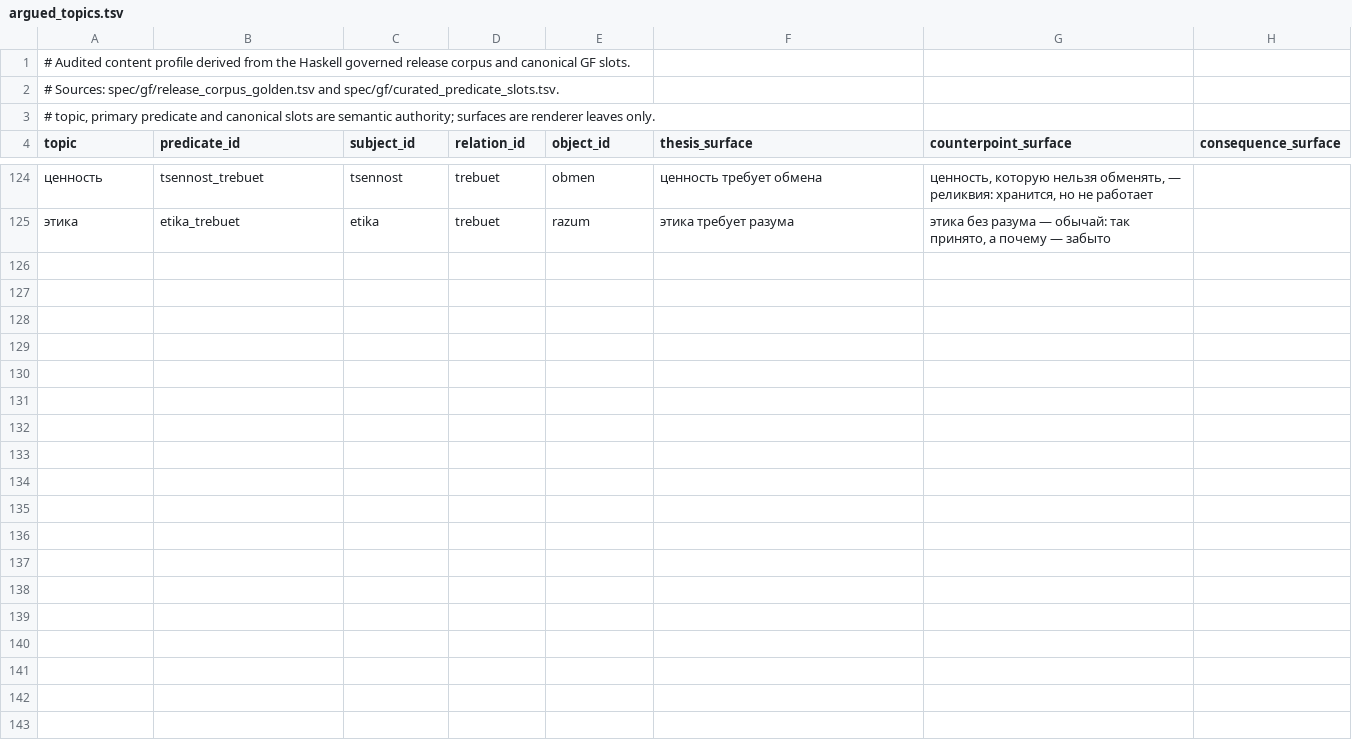
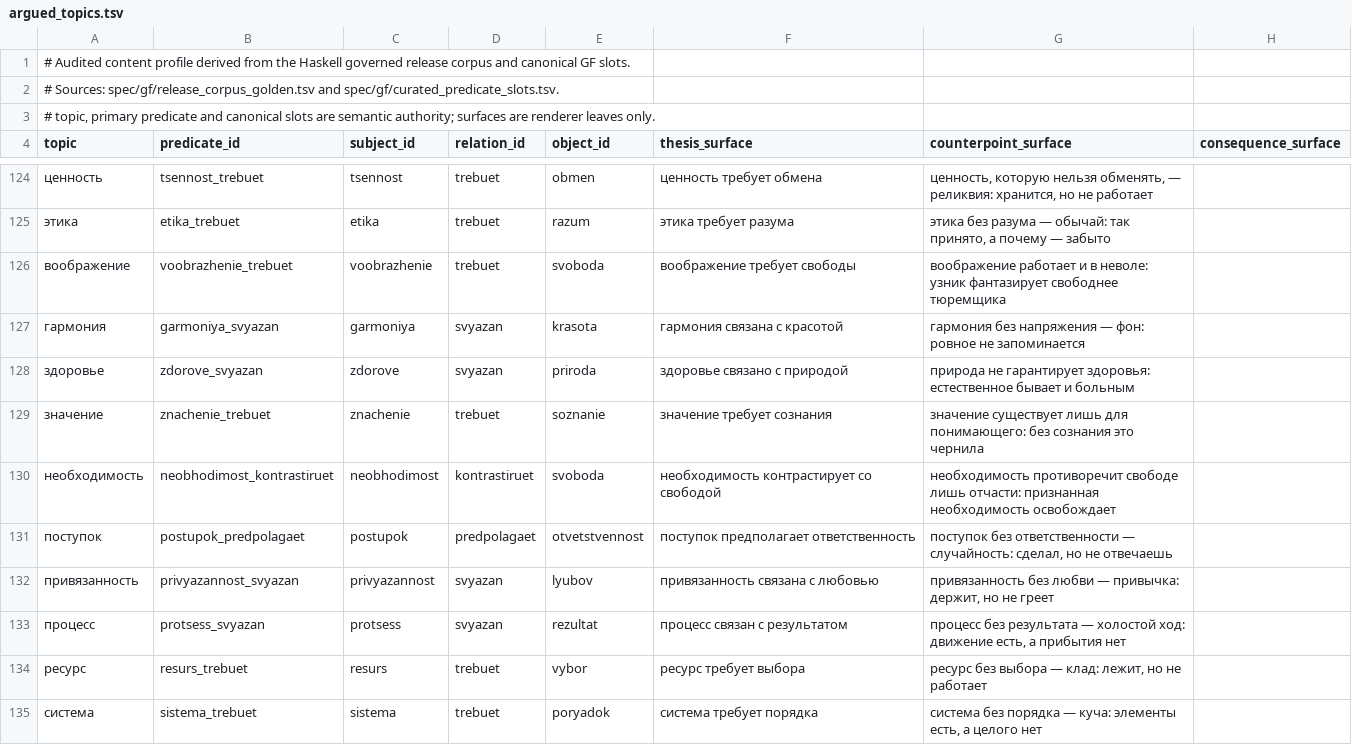
Before and after one commit to QxFx0/QxFx0Rust, a TSV file: qxfx0-semantic/assets/argued_topics.tsv, drawn as a sheet; only a part is shown, gaps mark what is left out.

Commit message:
content(wave-8): audited profile 121 -> 131 topics, 251 -> 271 claims
Sixth 10-pack (scripts/expand_audited_profile_v8.py): воображение,
гармония, здоровье, значение, необходимость, поступок,
привязанность, процесс, ресурс, система. Same machine: reused
frames, V2-composed theses, authored counterpoints, no
consequences. No new concepts, no new allomorphs, no exemplar move.

Findings: отношения is pluralia tantum (UnknownLemma, like данные),
so поступок takes its slot; the wave design was a topic short until
система closed it. Counts move 121->131 / 251->271; manifests
rebound, census regenerated. 10 recognized topics remain
graph-composed.

```diff
--- a/qxfx0-semantic/assets/argued_topics.tsv
+++ b/qxfx0-semantic/assets/argued_topics.tsv
@@ -125 +125,11 @@ topic	predicate_id	subject_id	relation_id	object_id	thesis_surface	counterpoint_
 этика	etika_trebuet	etika	trebuet	razum	этика требует разума	этика без разума — обычай: так принято, а почему — забыто	
+воображение	voobrazhenie_trebuet	voobrazhenie	trebuet	svoboda	воображение требует свободы	воображение работает и в неволе: узник фантазирует свободнее тюремщика	
+гармония	garmoniya_svyazan	garmoniya	svyazan	krasota	гармония связана с красотой	гармония без напряжения — фон: ровное не запоминается	
+здоровье	zdorove_svyazan	zdorove	svyazan	priroda	здоровье связано с природой	природа не гарантирует здоровья: естественное бывает и больным	
+значение	znachenie_trebuet	znachenie	trebuet	soznanie	значение требует сознания	значение существует лишь для понимающего: без сознания это чернила	
+необходимость	neobhodimost_kontrastiruet	neobhodimost	kontrastiruet	svoboda	необходимость контрастирует со свободой	необходимость противоречит свободе лишь отчасти: признанная необходимость освобождает	
+поступок	postupok_predpolagaet	postupok	predpolagaet	otvetstvennost	поступок предполагает ответственность	поступок без ответственности — случайность: сделал, но не отвечаешь	
+привязанность	privyazannost_svyazan	privyazannost	svyazan	lyubov	привязанность связана с любовью	привязанность без любви — привычка: держит, но не греет	
+процесс	protsess_svyazan	protsess	svyazan	rezultat	процесс связан с результатом	процесс без результата — холостой ход: движение есть, а прибытия нет	
+ресурс	resurs_trebuet	resurs	trebuet	vybor	ресурс требует выбора	ресурс без выбора — клад: лежит, но не работает	
+система	sistema_trebuet	sistema	trebuet	poryadok	система требует порядка	система без порядка — куча: элементы есть, а целого нет	
```
Also changed, not shown: 21 other files.
